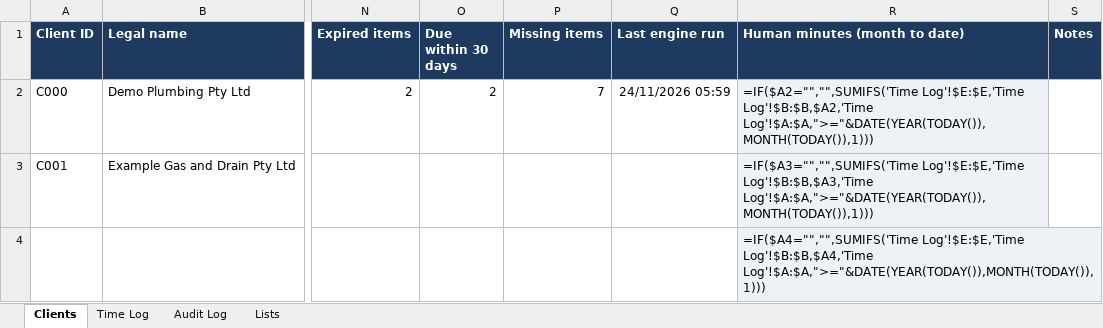
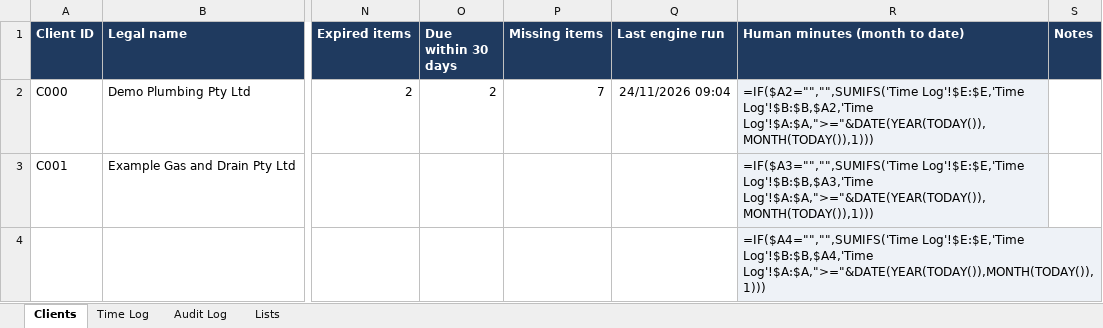
Before and after one commit to dailydrivermail-lang/Tbcco, an Excel workbook: examples/demo/Master_Client_List.xlsx, sheet Clients, drawn as a sheet; only a part is shown, gaps mark what is left out; values as stored, in another font and other column widths than the file's, no borders; formulas without a stored value are shown as written; conditional formats not drawn; the diff names each change by its address in the sheet, - before the commit and + after, or states it on an @@ line.

```diff
--- a/examples/demo/Master_Client_List.xlsx (sheet Clients)
+++ b/examples/demo/Master_Client_List.xlsx (sheet Clients)
-Q2 (Last engine run): 24/11/2026 05:59
+Q2 (Last engine run): 24/11/2026 09:04
```
Also changed, not shown: sheet Audit Log, examples/demo/C000_Demo-Plumbing-Pty-Ltd/00_Register/C000_Register.xlsx, examples/demo/C000_Demo-Plumbing-Pty-Ltd/01_Intake_Inbox/Filled_People_and_Licences_Intake.xlsx, 46 other files.
